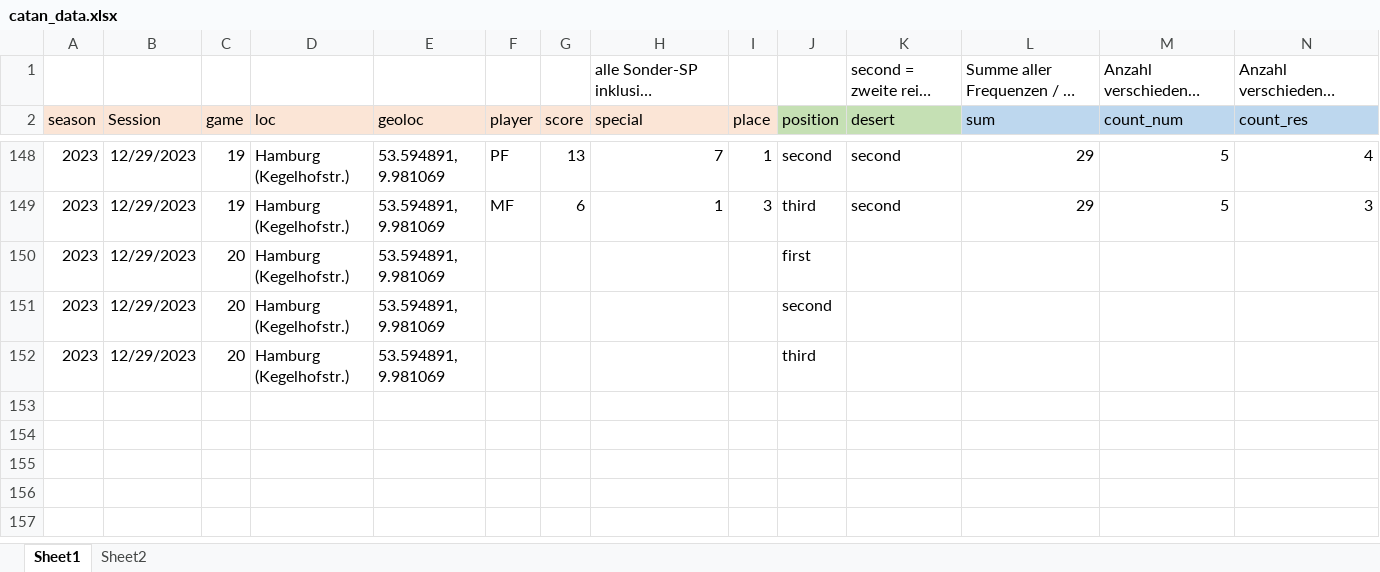
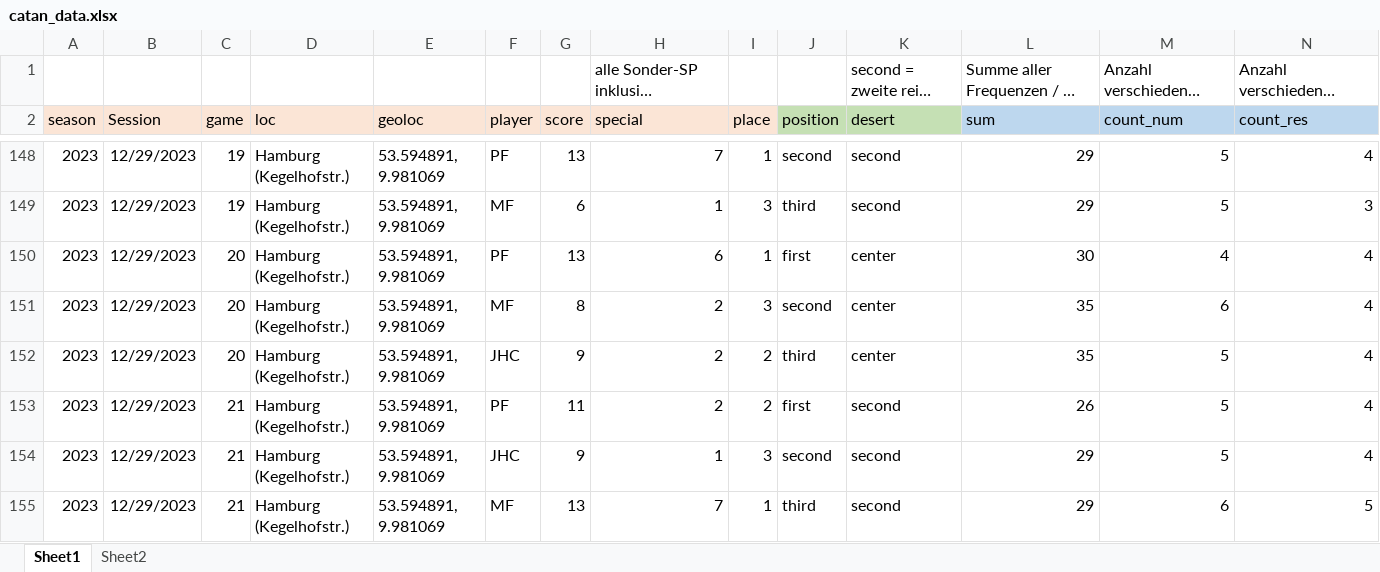
Before and after one commit to mxfuh/catan_data, an Excel workbook: catan_data.xlsx, sheet Sheet1, drawn as a sheet; only a part is shown, gaps mark what is left out; long unchanged cells end in …; values as stored, in another font and other column widths than the file's, no borders; removed rows and columns are numbered as before the commit, all else as after; rows hold the shown columns only; the diff names each change by its address in the sheet, - before the commit and + after, or states it on an @@ line.

```diff
--- a/catan_data.xlsx (sheet Sheet1)
+++ b/catan_data.xlsx (sheet Sheet1)
-row 150: 2023 | 12/29/2023 | 20 | Hamburg (Kegelhofstr.) | 53.594891, 9.981069 |  |  |  |  | first
-row 151: 2023 | 12/29/2023 | 20 | Hamburg (Kegelhofstr.) | 53.594891, 9.981069 |  |  |  |  | second
-row 152: 2023 | 12/29/2023 | 20 | Hamburg (Kegelhofstr.) | 53.594891, 9.981069 |  |  |  |  | third
+row 150: 2023 | 12/29/2023 | 20 | Hamburg (Kegelhofstr.) | 53.594891, 9.981069 | PF | 13 | 6 | 1 | first | center | 30 | 4 | 4
+row 151: 2023 | 12/29/2023 | 20 | Hamburg (Kegelhofstr.) | 53.594891, 9.981069 | MF | 8 | 2 | 3 | second | center | 35 | 6 | 4
+row 152: 2023 | 12/29/2023 | 20 | Hamburg (Kegelhofstr.) | 53.594891, 9.981069 | JHC | 9 | 2 | 2 | third | center | 35 | 5 | 4
+row 153: 2023 | 12/29/2023 | 21 | Hamburg (Kegelhofstr.) | 53.594891, 9.981069 | PF | 11 | 2 | 2 | first | second | 26 | 5 | 4
+row 154: 2023 | 12/29/2023 | 21 | Hamburg (Kegelhofstr.) | 53.594891, 9.981069 | JHC | 9 | 1 | 3 | second | second | 29 | 5 | 4
+row 155: 2023 | 12/29/2023 | 21 | Hamburg (Kegelhofstr.) | 53.594891, 9.981069 | MF | 13 | 7 | 1 | third | second | 29 | 6 | 5
```
Also changed, not shown: 1 other file.
